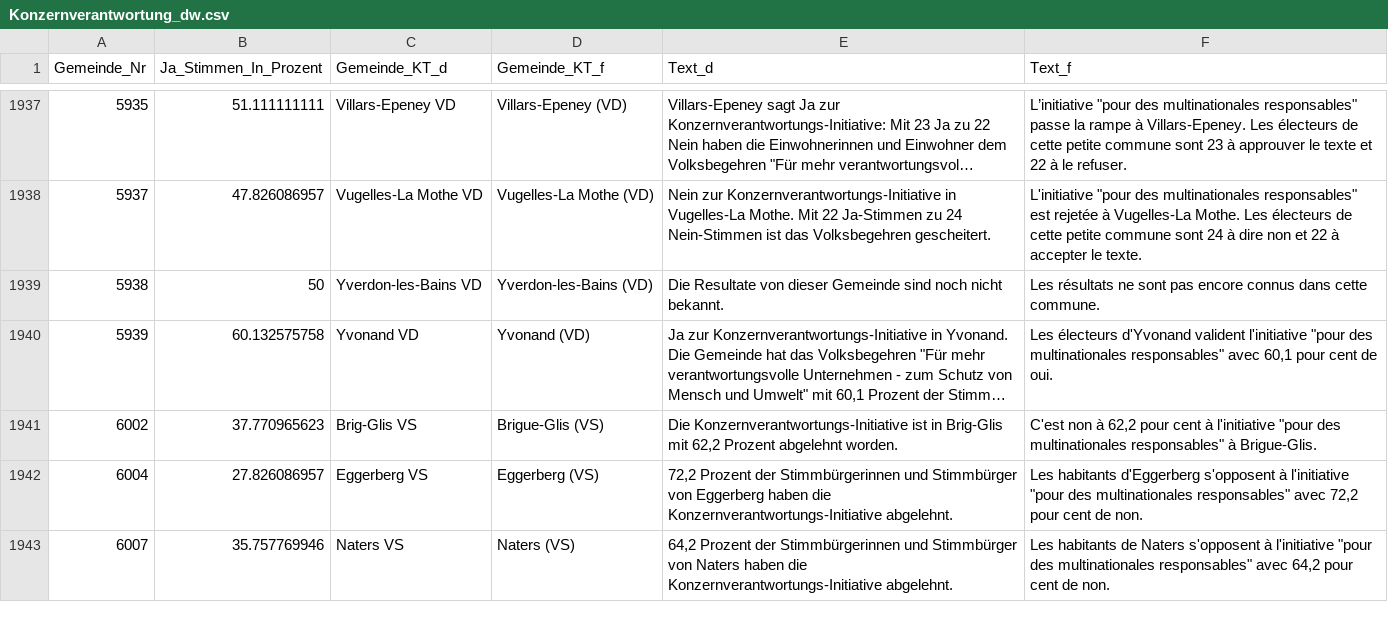
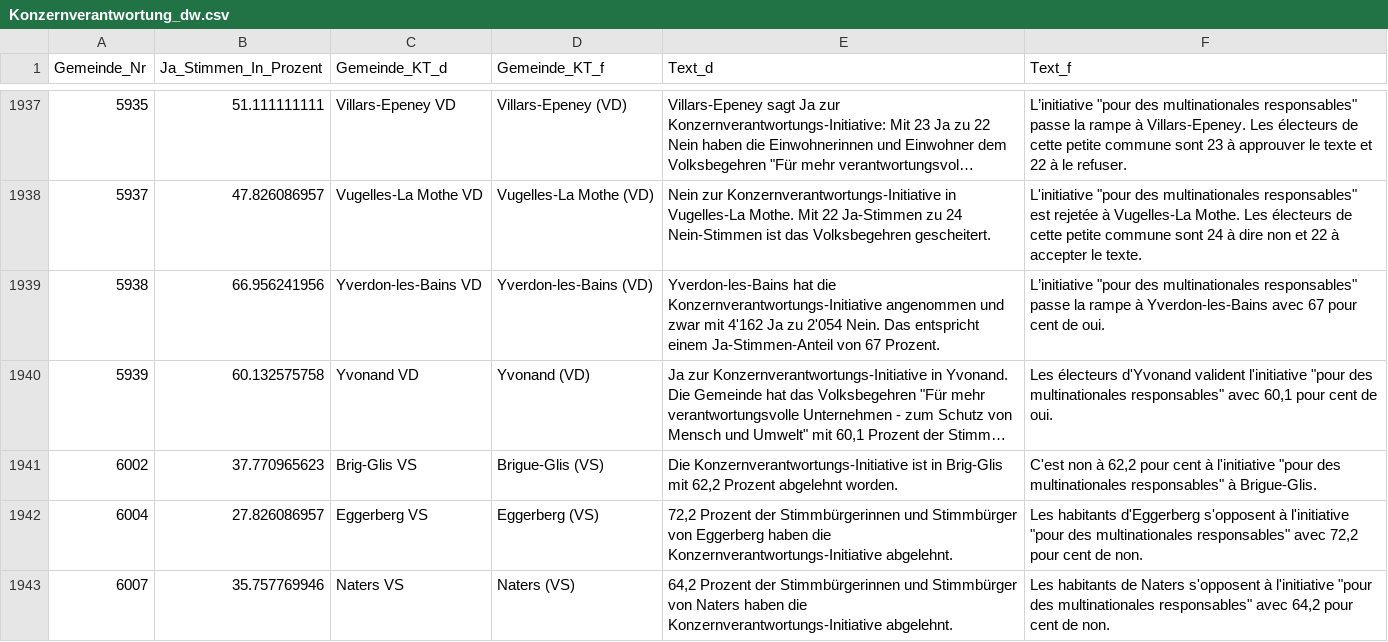
Before and after one commit to awp-finanznachrichten/lena_november2020, a CSV file: Output/Konzernverantwortung_dw.csv, drawn as a sheet; only a part is shown, gaps mark what is left out; long unchanged cells end in …; the diff names each change by its address in the sheet, - before the commit and + after, or states it on an @@ line.

```diff
--- a/Output/Konzernverantwortung_dw.csv
+++ b/Output/Konzernverantwortung_dw.csv
-B1939 (Ja_Stimmen_In_Prozent): 50
+B1939 (Ja_Stimmen_In_Prozent): 66.956241956
-E1939 (Text_d): Die Resultate von dieser Gemeinde sind noch nicht bekannt.
+E1939 (Text_d): Yverdon-les-Bains hat die Konzernverantwortungs-Initiative angenommen und zwar mit 4'162 Ja zu 2'054 Nein. Das entspricht einem Ja-Stimmen-Anteil von 67 Prozent.
-F1939 (Text_f): Les résultats ne sont pas encore connus dans cette commune.
+F1939 (Text_f): L’initiative "pour des multinationales responsables" passe la rampe à Yverdon-les-Bains avec 67 pour cent de oui.
```
Also changed, not shown: Output/Konzernverantwortung_dw_kantone.csv, Output/Kriegsgeschaefte_dw_kantone.csv, 1 other file.
